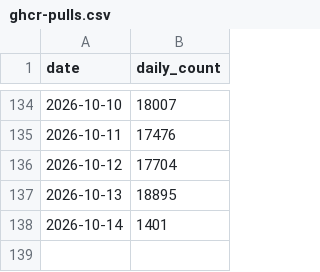
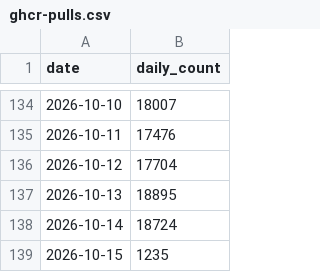
Before and after one commit to loganvxr/bambuddy, a CSV file: maziggy/bambuddy/ghcr-pulls.csv, drawn as a sheet; only a part is shown, gaps mark what is left out.

```diff
--- a/maziggy/bambuddy/ghcr-pulls.csv
+++ b/maziggy/bambuddy/ghcr-pulls.csv
@@ -137,2 +137,3 @@ date,daily_count
 2026-10-13,18895
-2026-10-14,1401
+2026-10-14,18724
+2026-10-15,1235
```
Also changed, not shown: 1 other file.
